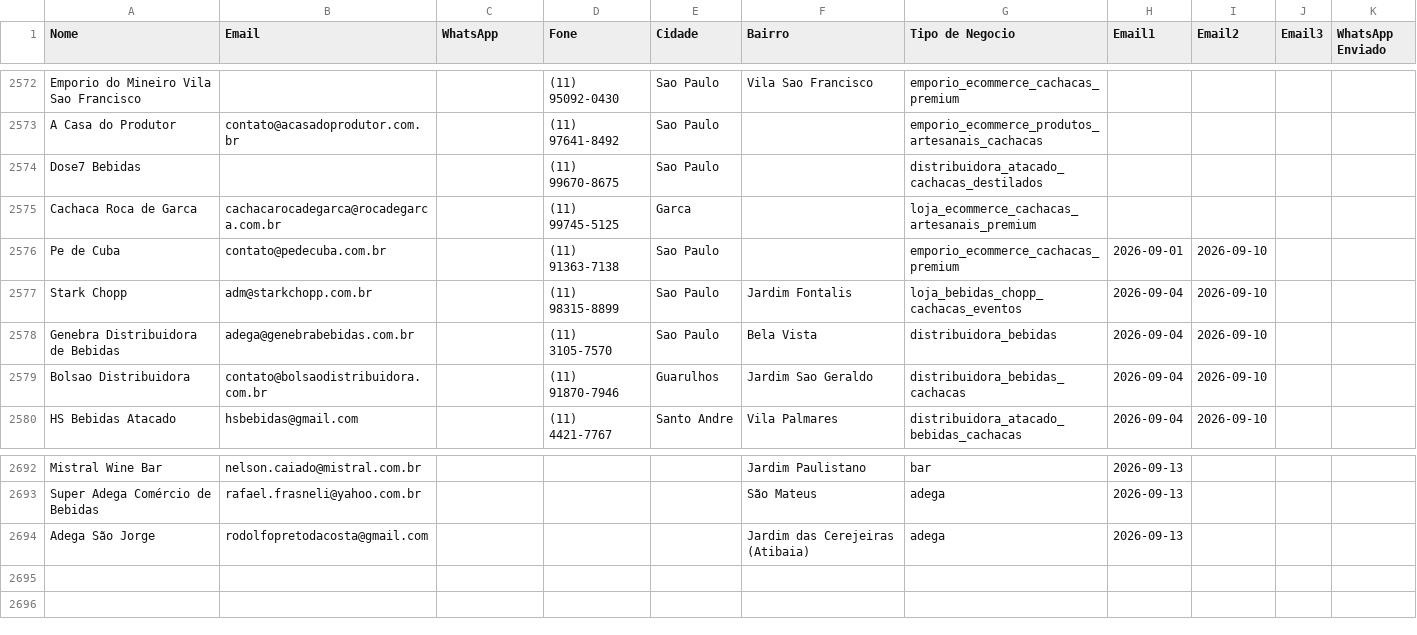
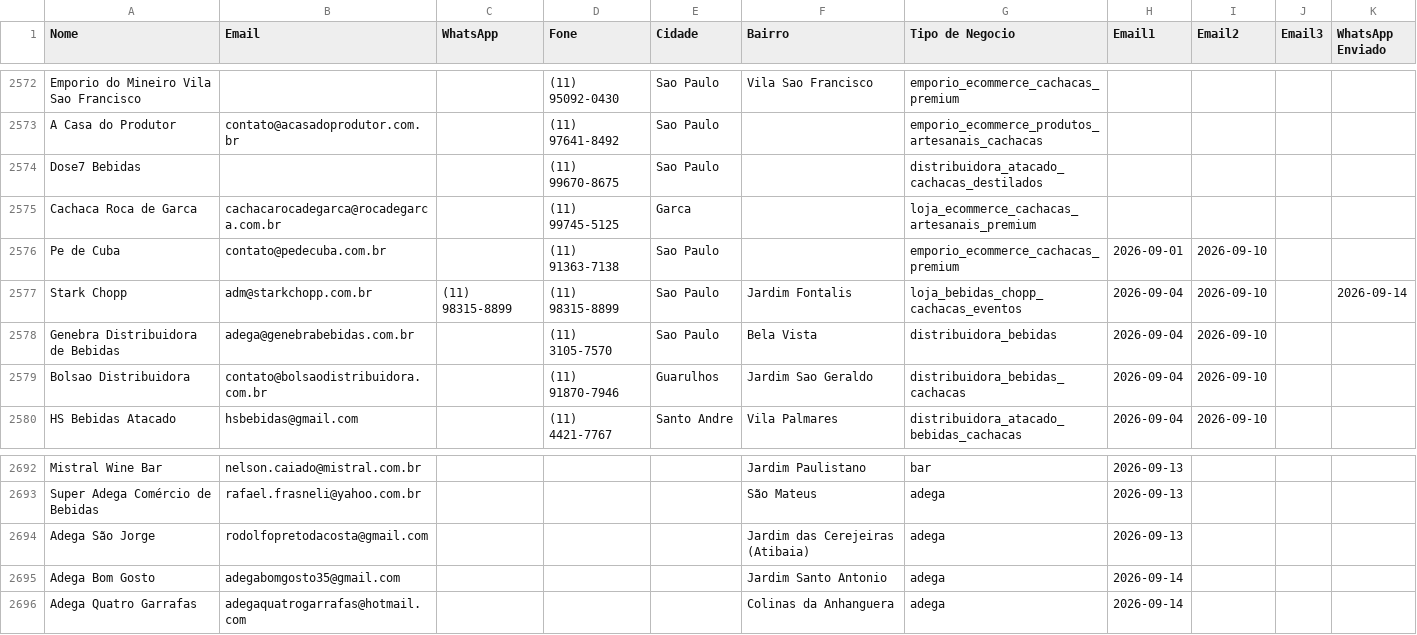
Before and after one commit to gustavorotatori-svg/Pindorama, a CSV file: planilha-clientes.csv, drawn as a sheet; only a part is shown, gaps mark what is left out.

Commit message:
pipeline: estado atualizado 2026-09-14T20:31Z

```diff
--- a/planilha-clientes.csv
+++ b/planilha-clientes.csv
@@ -2576,3 +2576,3 @@ Cachaca Roca de Garca;cachacarocadegarca@rocadegarca.com.br;;(11) 99745-5125;Gar
 Pe de Cuba;contato@pedecuba.com.br;;(11) 91363-7138;Sao Paulo;;emporio_ecommerce_cachacas_premium;2026-09-01;2026-09-10;;
-Stark Chopp;adm@starkchopp.com.br;;(11) 98315-8899;Sao Paulo;Jardim Fontalis;loja_bebidas_chopp_cachacas_eventos;2026-09-04;2026-09-10;;
+Stark Chopp;adm@starkchopp.com.br;(11) 98315-8899;(11) 98315-8899;Sao Paulo;Jardim Fontalis;loja_bebidas_chopp_cachacas_eventos;2026-09-04;2026-09-10;;2026-09-14
 Genebra Distribuidora de Bebidas;adega@genebrabebidas.com.br;;(11) 3105-7570;Sao Paulo;Bela Vista;distribuidora_bebidas;2026-09-04;2026-09-10;;
@@ -2694 +2694,3 @@ Super Adega Comércio de Bebidas;rafael.frasneli@yahoo.com.br;;;;São Mateus;ade
 Adega São Jorge;rodolfopretodacosta@gmail.com;;;;Jardim das Cerejeiras (Atibaia);adega;2026-09-13;;;
+Adega Bom Gosto;adegabomgosto35@gmail.com;;;;Jardim Santo Antonio;adega;2026-09-14;;;
+Adega Quatro Garrafas;adegaquatrogarrafas@hotmail.com;;;;Colinas da Anhanguera;adega;2026-09-14;;;
```
